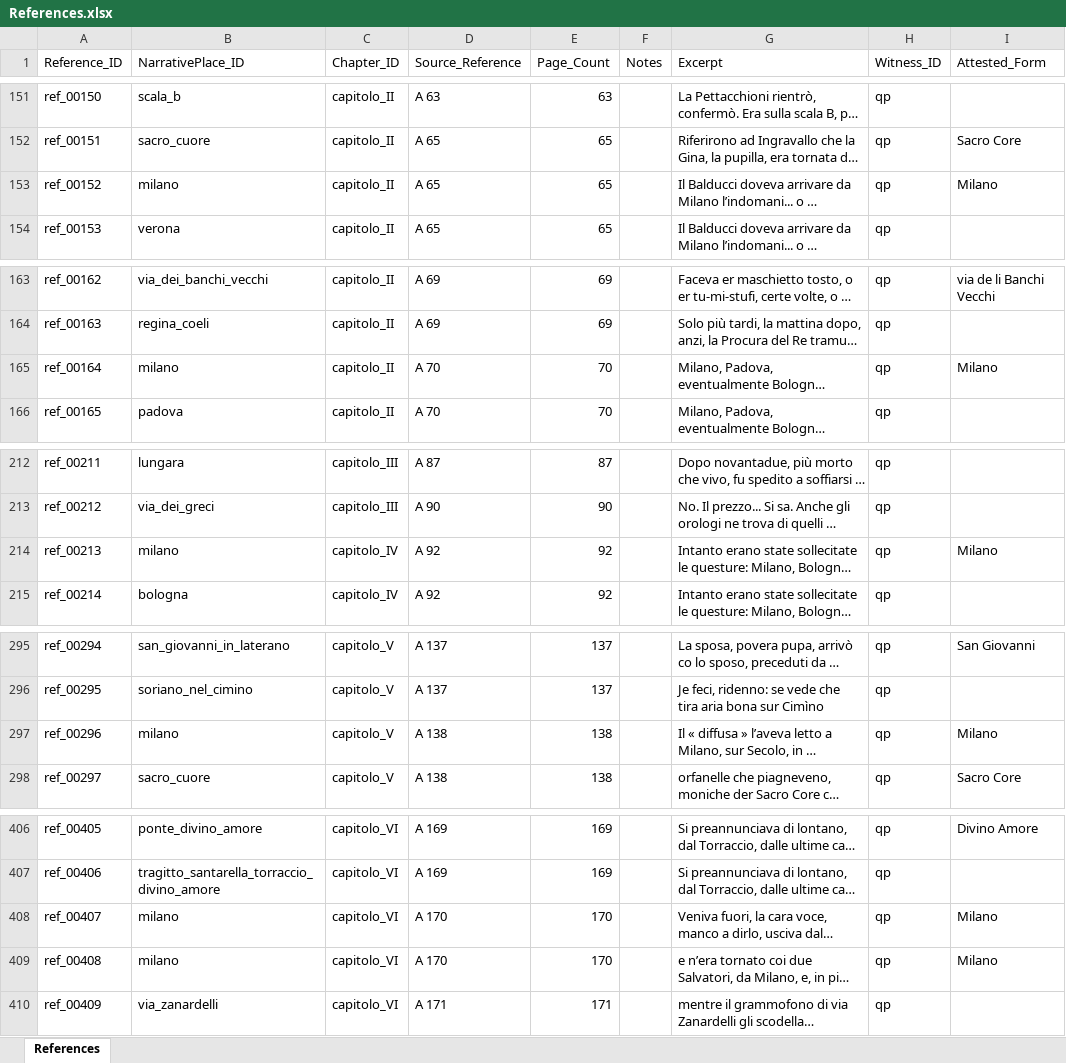
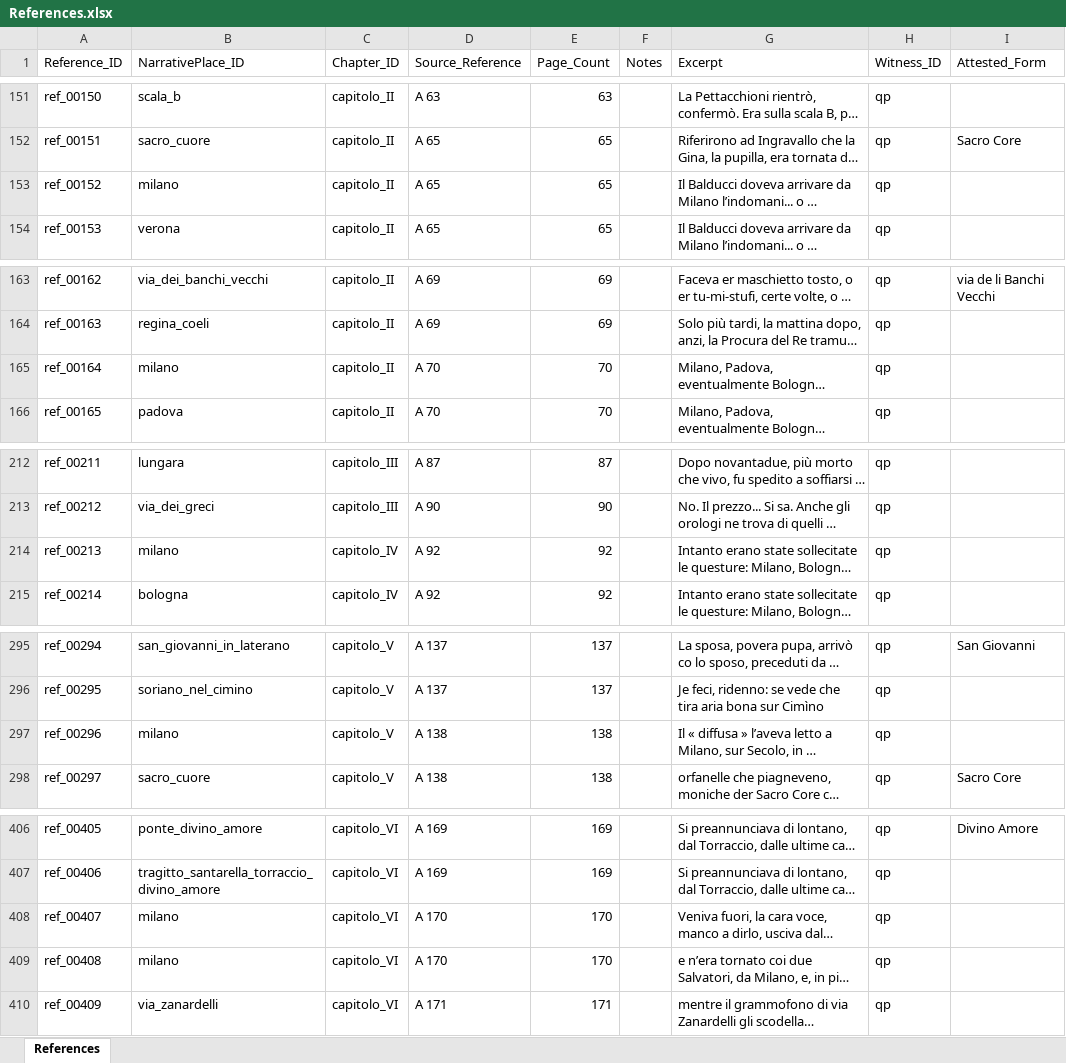
Before and after one commit to lnz-sbt3/gaddatlas, an Excel workbook: data/source/xlsx/References.xlsx, sheet References, drawn as a sheet; only a part is shown, gaps mark what is left out; long unchanged cells end in …; values as stored, in another font and other column widths than the file's, no borders; the diff names each change by its address in the sheet, - before the commit and + after, or states it on an @@ line.

```diff
--- a/data/source/xlsx/References.xlsx (sheet References)
+++ b/data/source/xlsx/References.xlsx (sheet References)
-I153 (Attested_Form): Milano
+I153 (Attested_Form): (empty)
-I165 (Attested_Form): Milano
+I165 (Attested_Form): (empty)
-I214 (Attested_Form): Milano
+I214 (Attested_Form): (empty)
-I297 (Attested_Form): Milano
+I297 (Attested_Form): (empty)
-I408:I409 (Attested_Form): Milano
+I408:I409 (Attested_Form): (empty)
```
Also changed, not shown: data/source/xlsx/NarrativePlaces.xlsx, 10 other files.
